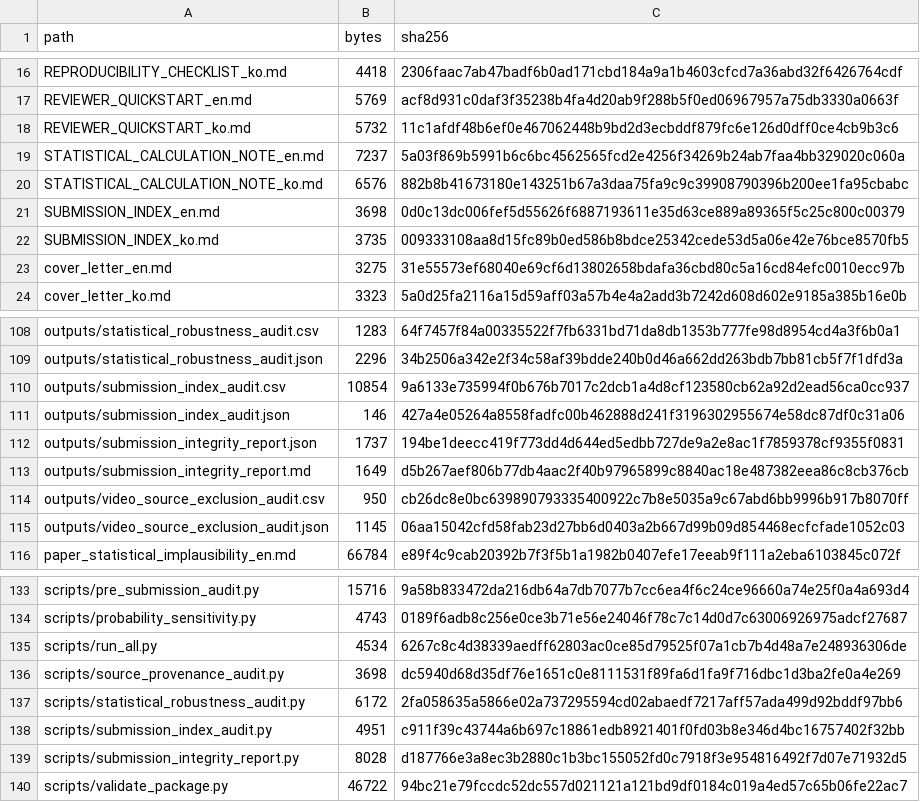
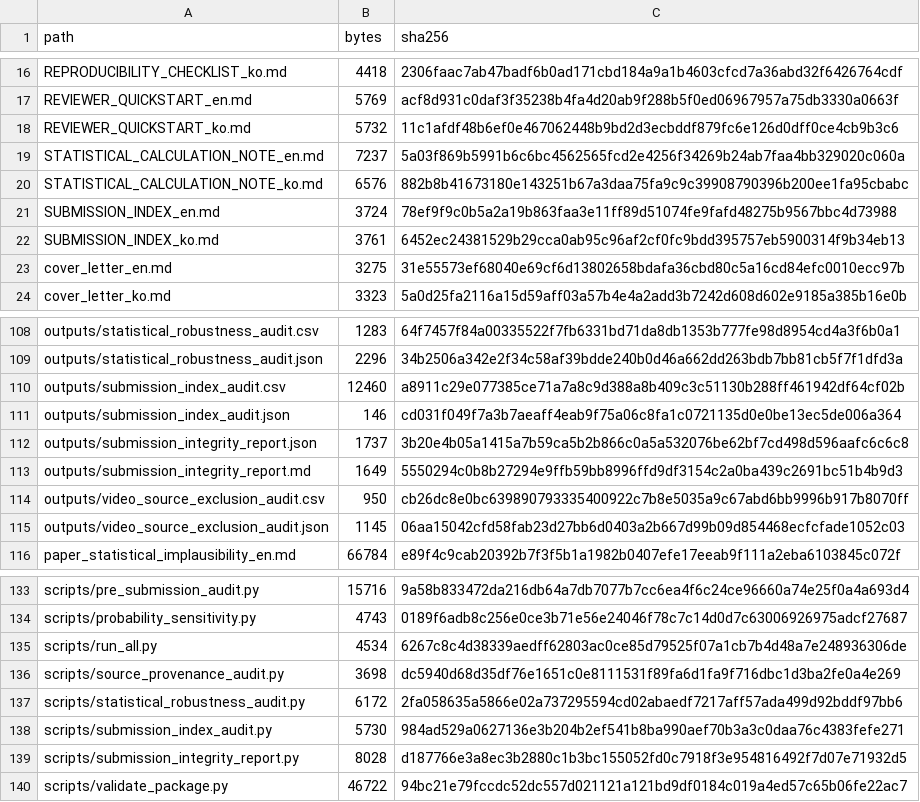
Before and after one commit to junho0331s/election-duplicate-statistical-review, a CSV file: outputs/checksums_sha256.csv, drawn as a sheet; only a part is shown, gaps mark what is left out.

```diff
--- a/outputs/checksums_sha256.csv
+++ b/outputs/checksums_sha256.csv
@@ -20,4 +20,4 @@ STATISTICAL_CALCULATION_NOTE_en.md,7237,5a03f869b5991b6c6bc4562565fcd2e4256f3426
 STATISTICAL_CALCULATION_NOTE_ko.md,6576,882b8b41673180e143251b67a3daa75fa9c9c39908790396b200ee1fa95cbabc
-SUBMISSION_INDEX_en.md,3698,0d0c13dc006fef5d55626f6887193611e35d63ce889a89365f5c25c800c00379
-SUBMISSION_INDEX_ko.md,3735,009333108aa8d15fc89b0ed586b8bdce25342cede53d5a06e42e76bce8570fb5
+SUBMISSION_INDEX_en.md,3724,78ef9f9c0b5a2a19b863faa3e11ff89d51074fe9fafd48275b9567bbc4d73988
+SUBMISSION_INDEX_ko.md,3761,6452ec24381529b29cca0ab95c96af2cf0fc9bdd395757eb5900314f9b34eb13
 cover_letter_en.md,3275,31e55573ef68040e69cf6d13802658bdafa36cbd80c5a16cd84efc0010ecc97b
@@ -109,6 +109,6 @@ outputs/statistical_robustness_audit.csv,1283,64f7457f84a00335522f7fb6331bd71da8
 outputs/statistical_robustness_audit.json,2296,34b2506a342e2f34c58af39bdde240b0d46a662dd263bdb7bb81cb5f7f1dfd3a
-outputs/submission_index_audit.csv,10854,9a6133e735994f0b676b7017c2dcb1a4d8cf123580cb62a92d2ead56ca0cc937
-outputs/submission_index_audit.json,146,427a4e05264a8558fadfc00b462888d241f3196302955674e58dc87df0c31a06
-outputs/submission_integrity_report.json,1737,194be1deecc419f773dd4d644ed5edbb727de9a2e8ac1f7859378cf9355f0831
-outputs/submission_integrity_report.md,1649,d5b267aef806b77db4aac2f40b97965899c8840ac18e487382eea86c8cb376cb
+outputs/submission_index_audit.csv,12460,a8911c29e077385ce71a7a8c9d388a8b409c3c51130b288ff461942df64cf02b
+outputs/submission_index_audit.json,146,cd031f049f7a3b7aeaff4eab9f75a06c8fa1c0721135d0e0be13ec5de006a364
+outputs/submission_integrity_report.json,1737,3b20e4b05a1415a7b59ca5b2b866c0a5a532076be62bf7cd498d596aafc6c6c8
+outputs/submission_integrity_report.md,1649,5550294c0b8b27294e9ffb59bb8996ffd9df3154c2a0ba439c2691bc51b4b9d3
 outputs/video_source_exclusion_audit.csv,950,cb26dc8e0bc639890793335400922c7b8e5035a9c67abd6bb9996b917b8070ff
@@ -137,3 +137,3 @@ scripts/source_provenance_audit.py,3698,dc5940d68d35df76e1651c0e8111531f89fa6d1f
 scripts/statistical_robustness_audit.py,6172,2fa058635a5866e02a737295594cd02abaedf7217aff57ada499d92bddf97bb6
-scripts/submission_index_audit.py,4951,c911f39c43744a6b697c18861edb8921401f0fd03b8e346d4bc16757402f32bb
+scripts/submission_index_audit.py,5730,984ad529a0627136e3b204b2ef541b8ba990aef70b3a3c0daa76c4383fefe271
 scripts/submission_integrity_report.py,8028,d187766e3a8ec3b2880c1b3bc155052fd0c7918f3e954816492f7d07e71932d5
```
Also changed, not shown: outputs/submission_index_audit.csv, 11 other files.
